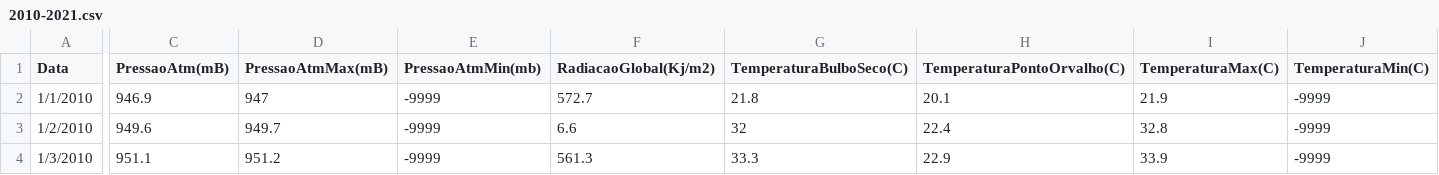
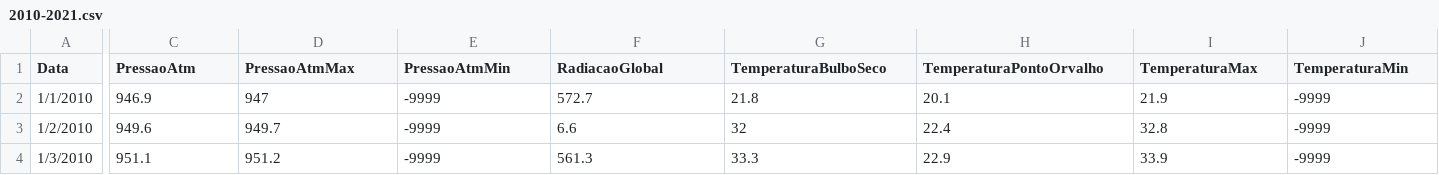
Before and after one commit to lu1zibrahim/AcidentesSJC, a CSV file: 2010-2021.csv, drawn as a sheet; only a part is shown, gaps mark what is left out; the diff covers the shown part only; the diff names each change by its address in the sheet, - before the commit and + after, or states it on an @@ line.

```diff
--- a/2010-2021.csv
+++ b/2010-2021.csv
-C1: PressaoAtm(mB)
+C1: PressaoAtm
-D1: PressaoAtmMax(mB)
+D1: PressaoAtmMax
-E1: PressaoAtmMin(mb)
+E1: PressaoAtmMin
-F1: RadiacaoGlobal(Kj/m2)
+F1: RadiacaoGlobal
-G1: TemperaturaBulboSeco(C)
+G1: TemperaturaBulboSeco
-H1: TemperaturaPontoOrvalho(C)
+H1: TemperaturaPontoOrvalho
-I1: TemperaturaMax(C)
+I1: TemperaturaMax
-J1: TemperaturaMin(C)
+J1: TemperaturaMin
```
Also changed, not shown: 9 edited cells elsewhere in this file, 2 other files.
